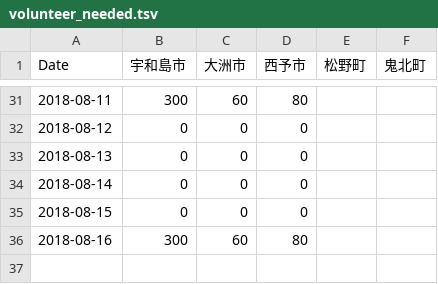
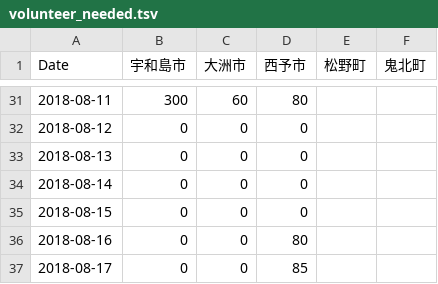
Before and after one commit to cheerup-ehime/cheerup-ehime.github.io, a TSV file: _data/volunteer_needed.tsv, drawn as a sheet; only a part is shown, gaps mark what is left out.

```diff
--- a/_data/volunteer_needed.tsv
+++ b/_data/volunteer_needed.tsv
@@ -35,2 +35,3 @@ Date	宇和島市	大洲市	西予市	松野町	鬼北町
 2018-08-15	0	0	0		
-2018-08-16	300	60	80		
+2018-08-16	0	0	80		
+2018-08-17	0	0	85		
```
Also changed, not shown: 12 other files.
